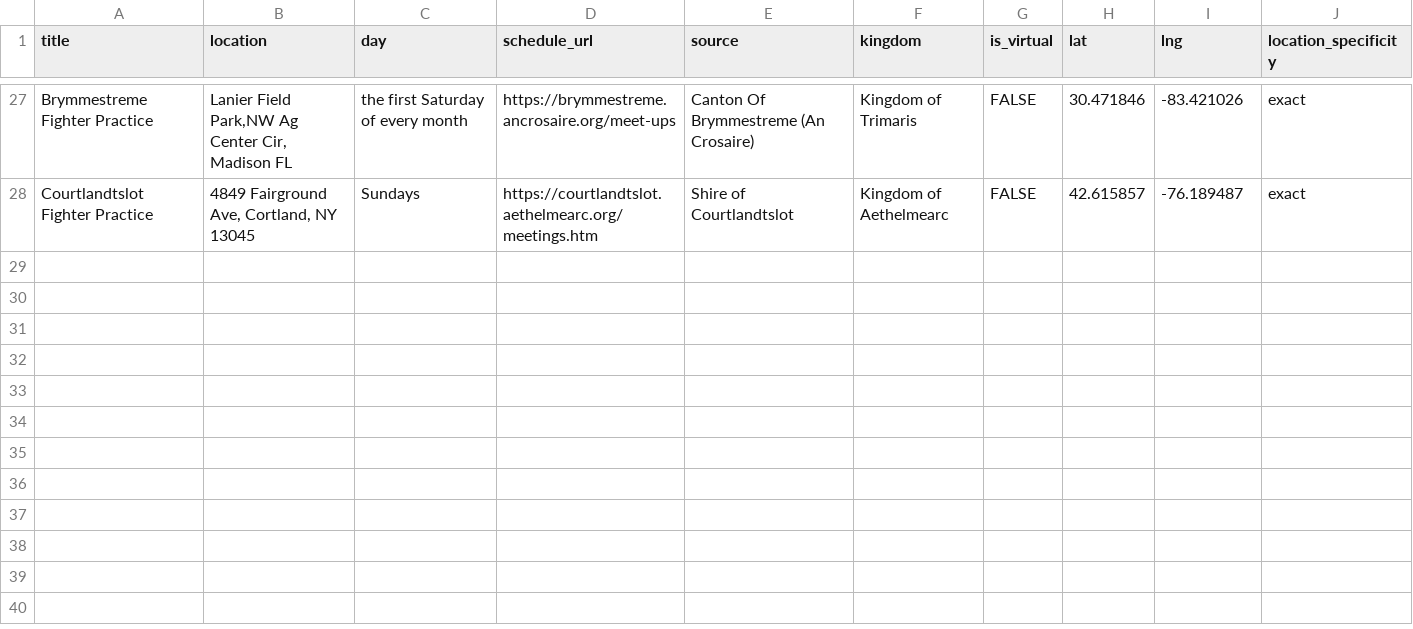
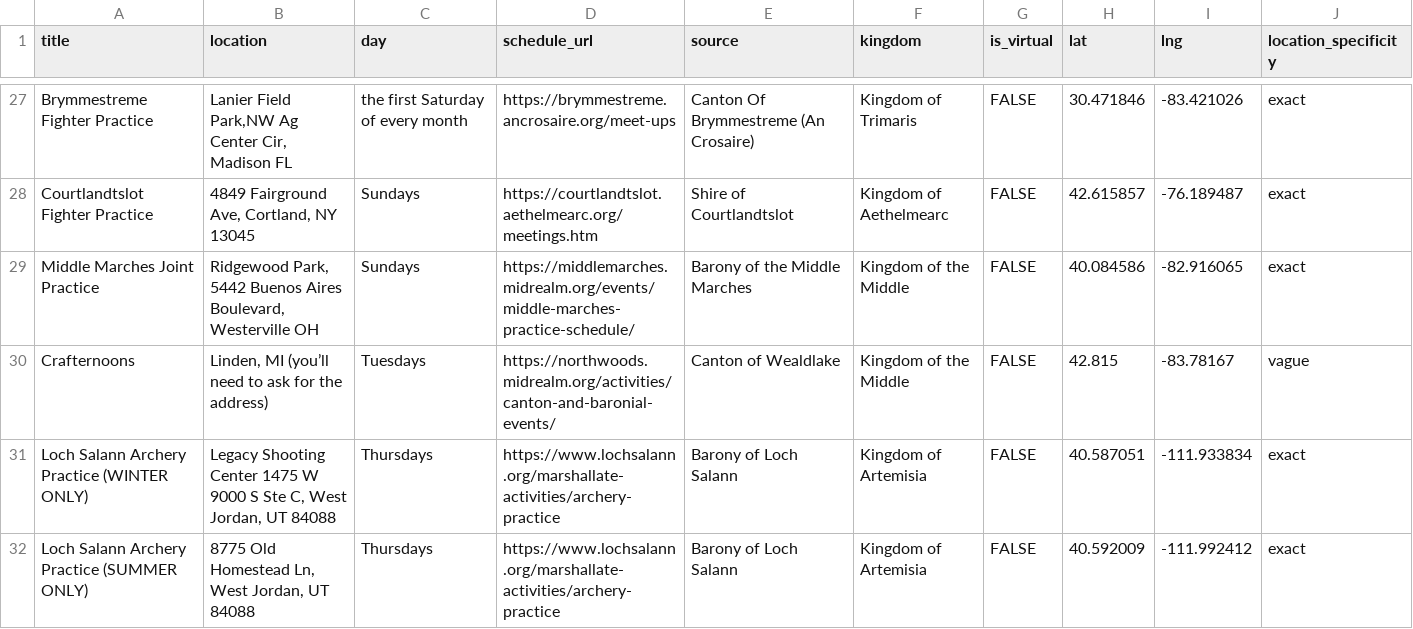
Before and after one commit to khs/scamap, a CSV file: hardcoded_events.csv, drawn as a sheet; only a part is shown, gaps mark what is left out.

```diff
--- a/hardcoded_events.csv
+++ b/hardcoded_events.csv
@@ -28 +28,5 @@ Brymmestreme Fighter Practice,"Lanier Field Park,NW Ag Center Cir, Madison FL",t
 Courtlandtslot Fighter Practice,"4849 Fairground Ave, Cortland, NY 13045",Sundays,https://courtlandtslot.aethelmearc.org/meetings.htm,Shire of Courtlandtslot,Kingdom of Aethelmearc,FALSE,42.615857,-76.189487,exact
+Middle Marches Joint Practice,"Ridgewood Park, 5442 Buenos Aires Boulevard, Westerville OH",Sundays,https://middlemarches.midrealm.org/events/middle-marches-practice-schedule/,Barony of the Middle Marches,Kingdom of the Middle,FALSE,40.084586,-82.916065,exact
+Crafternoons,"Linden, MI (you’ll need to ask for the address)",Tuesdays,https://northwoods.midrealm.org/activities/canton-and-baronial-events/,Canton of Wealdlake,Kingdom of the Middle,FALSE,42.815,-83.78167,vague
+Loch Salann Archery Practice (WINTER ONLY),"Legacy Shooting Center 1475 W 9000 S Ste C, West Jordan, UT 84088",Thursdays,https://www.lochsalann.org/marshallate-activities/archery-practice,Barony of Loch Salann,Kingdom of Artemisia,FALSE,40.587051,-111.933834,exact
+Loch Salann Archery Practice (SUMMER ONLY),"8775 Old Homestead Ln, West Jordan, UT 84088 ",Thursdays,https://www.lochsalann.org/marshallate-activities/archery-practice,Barony of Loch Salann,Kingdom of Artemisia,FALSE,40.592009,-111.992412,exact
```
Also changed, not shown: locals.csv, 1 other file.
